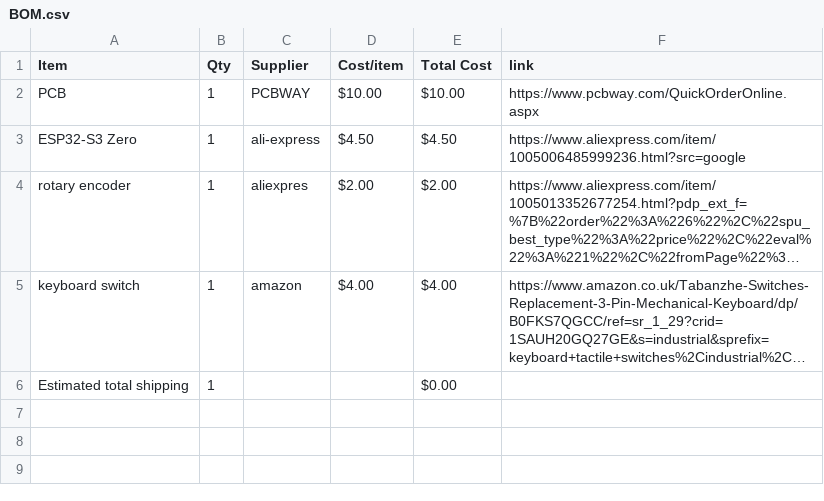
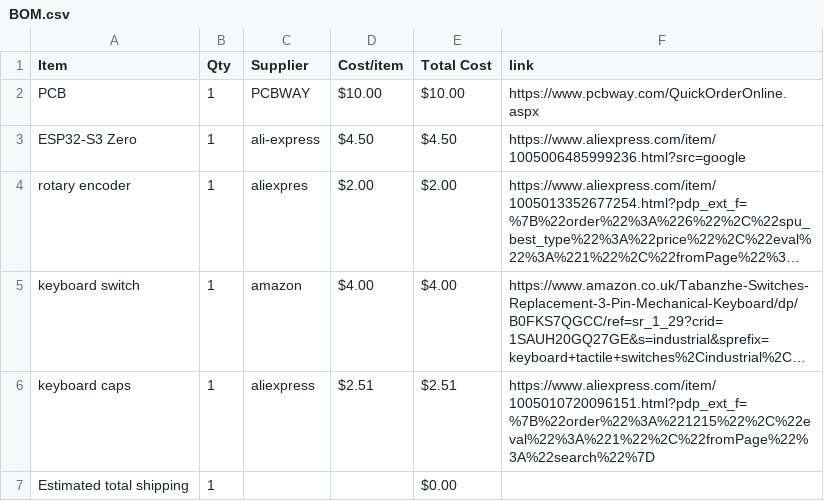
Before and after one commit to die-ingenieur/keyboard, a CSV file: BOM.csv, drawn as a sheet; long unchanged cells end in …; the diff names each change by its address in the sheet, - before the commit and + after, or states it on an @@ line.

```diff
--- a/BOM.csv
+++ b/BOM.csv
+row 6: keyboard caps | 1 | aliexpress | $2.51 | $2.51 | https://www.aliexpress.com/item/1005010720096151.html?pdp_ext_f=%7B%22order%22%3A%221215%22%2C%22eval%22%3A%221%22%2C%22fromPage%22%3A%22search%22%7D
```
